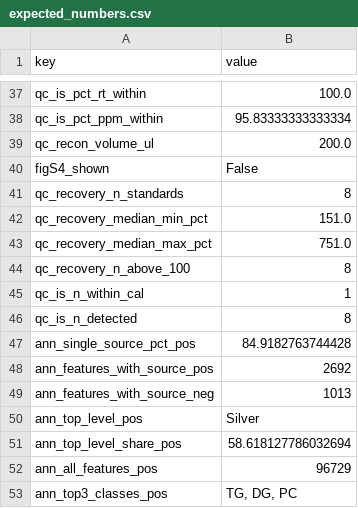
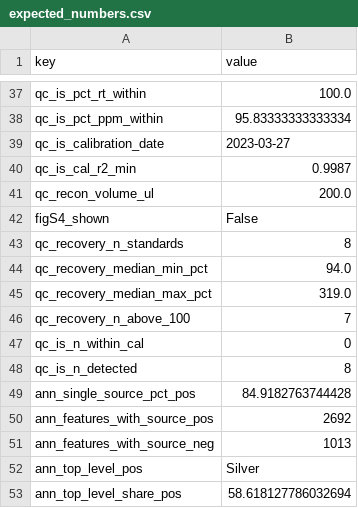
Before and after one commit to soillifeatlas/nf-core-soillifeatlas, a CSV file: paper/figures/expected_numbers.csv, drawn as a sheet; only a part is shown, gaps mark what is left out; the shorter side is filled out with more unchanged rows.

```diff
--- a/paper/figures/expected_numbers.csv
+++ b/paper/figures/expected_numbers.csv
@@ -38,2 +38,4 @@ qc_is_pct_rt_within,100.0
 qc_is_pct_ppm_within,95.83333333333334
+qc_is_calibration_date,2023-03-27
+qc_is_cal_r2_min,0.9987
 qc_recon_volume_ul,200.0
@@ -41,6 +43,6 @@ figS4_shown,False
 qc_recovery_n_standards,8
-qc_recovery_median_min_pct,151.0
-qc_recovery_median_max_pct,751.0
-qc_recovery_n_above_100,8
-qc_is_n_within_cal,1
+qc_recovery_median_min_pct,94.0
+qc_recovery_median_max_pct,319.0
+qc_recovery_n_above_100,7
+qc_is_n_within_cal,0
 qc_is_n_detected,8
```
Also changed, not shown: paper/figures/derived/numbers.tsv, paper/figures/derived/qc_is_vs_cal.tsv, 6 other files.
